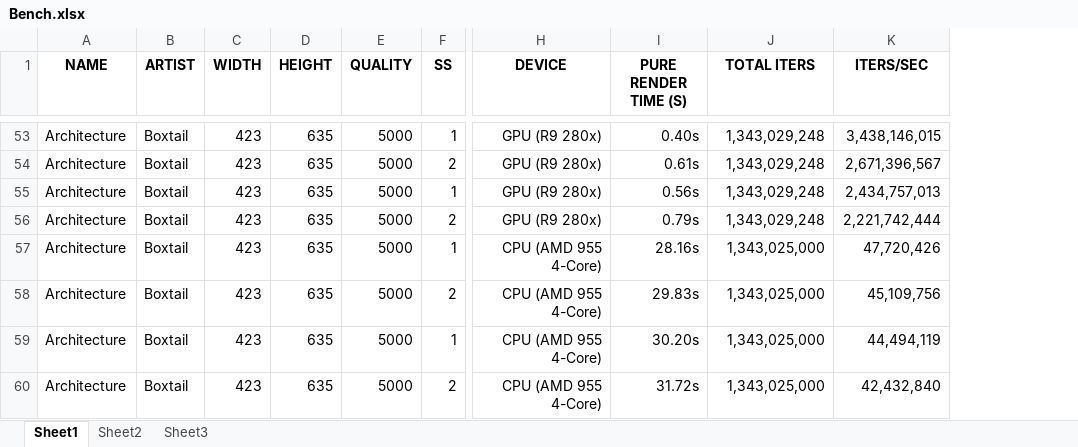
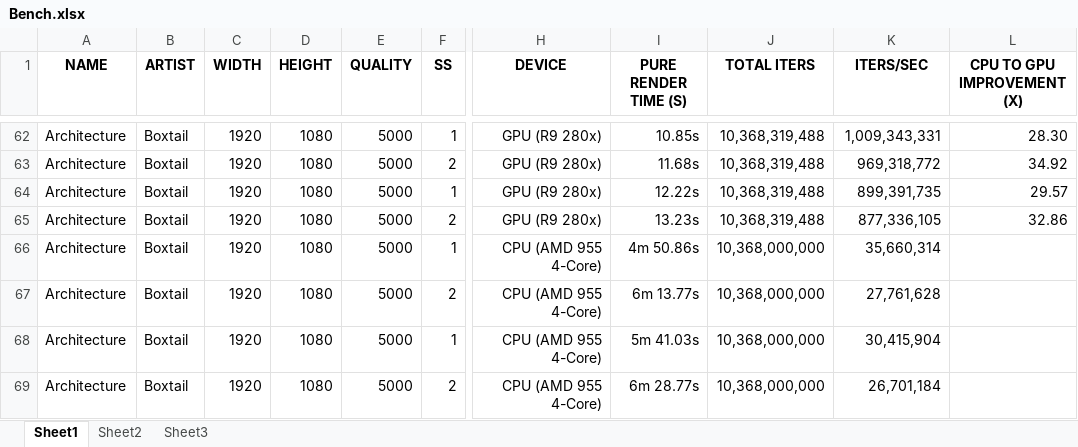
Before and after one commit to zblack/fractorium, an Excel workbook: Data/Bench.xlsx, sheet Sheet1, drawn as a sheet; only a part is shown, gaps mark what is left out; values as stored, in another font and other column widths than the file's, no borders; addresses are those after the commit; the diff covers the shown part only; the diff names each change by its address in the sheet, - before the commit and + after, or states it on an @@ line.

```diff
--- a/Data/Bench.xlsx (sheet Sheet1)
+++ b/Data/Bench.xlsx (sheet Sheet1)
+column L (CPU TO GPU IMPROVEMENT (X)), rows 62-65: 28.30 | 34.92 | 29.57 | 32.86
-C62:C69 (WIDTH): 423
+C62:C69 (WIDTH): 1920
-D62:D69 (HEIGHT): 635
+D62:D69 (HEIGHT): 1080
-I62 (PURE RENDER TIME (S)): 0.40s
+I62 (PURE RENDER TIME (S)): 10.85s
-J62:J65 (TOTAL ITERS): 1,343,029,248
+J62:J65 (TOTAL ITERS): 10,368,319,488
-K62 (ITERS/SEC): 3,438,146,015
+K62 (ITERS/SEC): 1,009,343,331
-I63 (PURE RENDER TIME (S)): 0.61s
+I63 (PURE RENDER TIME (S)): 11.68s
-K63 (ITERS/SEC): 2,671,396,567
+K63 (ITERS/SEC): 969,318,772
-I64 (PURE RENDER TIME (S)): 0.56s
+I64 (PURE RENDER TIME (S)): 12.22s
-K64 (ITERS/SEC): 2,434,757,013
+K64 (ITERS/SEC): 899,391,735
-I65 (PURE RENDER TIME (S)): 0.79s
+I65 (PURE RENDER TIME (S)): 13.23s
-K65 (ITERS/SEC): 2,221,742,444
+K65 (ITERS/SEC): 877,336,105
-I66 (PURE RENDER TIME (S)): 28.16s
+I66 (PURE RENDER TIME (S)): 4m 50.86s
-J66:J69 (TOTAL ITERS): 1,343,025,000
+J66:J69 (TOTAL ITERS): 10,368,000,000
-K66 (ITERS/SEC): 47,720,426
+K66 (ITERS/SEC): 35,660,314
-I67 (PURE RENDER TIME (S)): 29.83s
+I67 (PURE RENDER TIME (S)): 6m 13.77s
-K67 (ITERS/SEC): 45,109,756
+K67 (ITERS/SEC): 27,761,628
-I68 (PURE RENDER TIME (S)): 30.20s
+I68 (PURE RENDER TIME (S)): 5m 41.03s
-K68 (ITERS/SEC): 44,494,119
+K68 (ITERS/SEC): 30,415,904
-I69 (PURE RENDER TIME (S)): 31.72s
+I69 (PURE RENDER TIME (S)): 6m 28.77s
-K69 (ITERS/SEC): 42,432,840
+K69 (ITERS/SEC): 26,701,184
```
Also changed, not shown: 37 added rows, 28 removed rows, 72 edited cells and cell formats elsewhere in this sheet, 20 other files.
